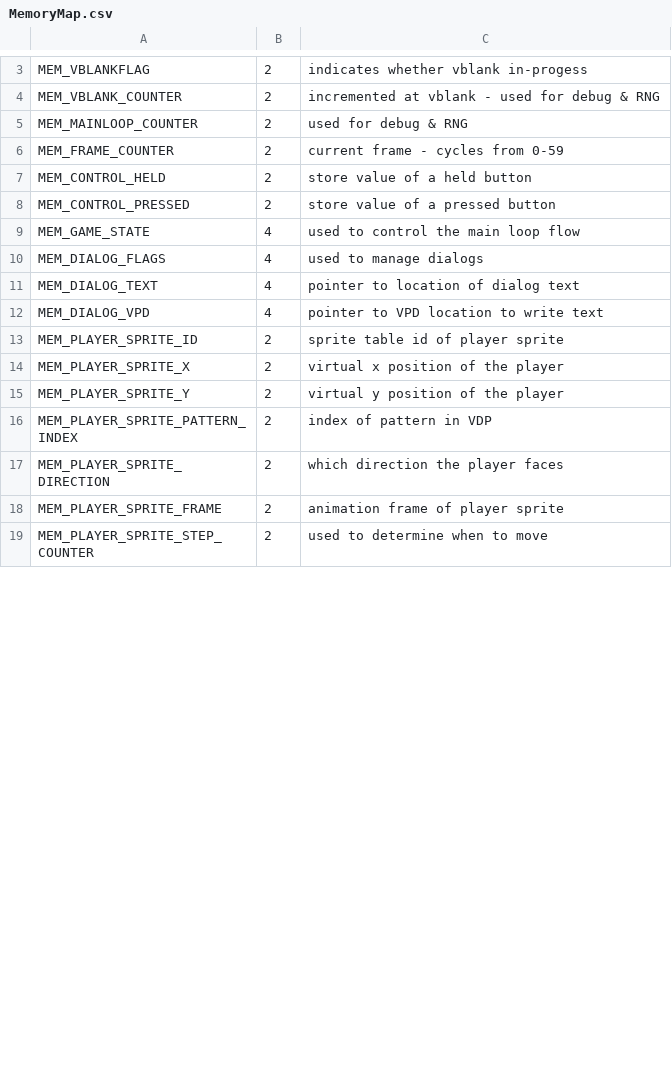
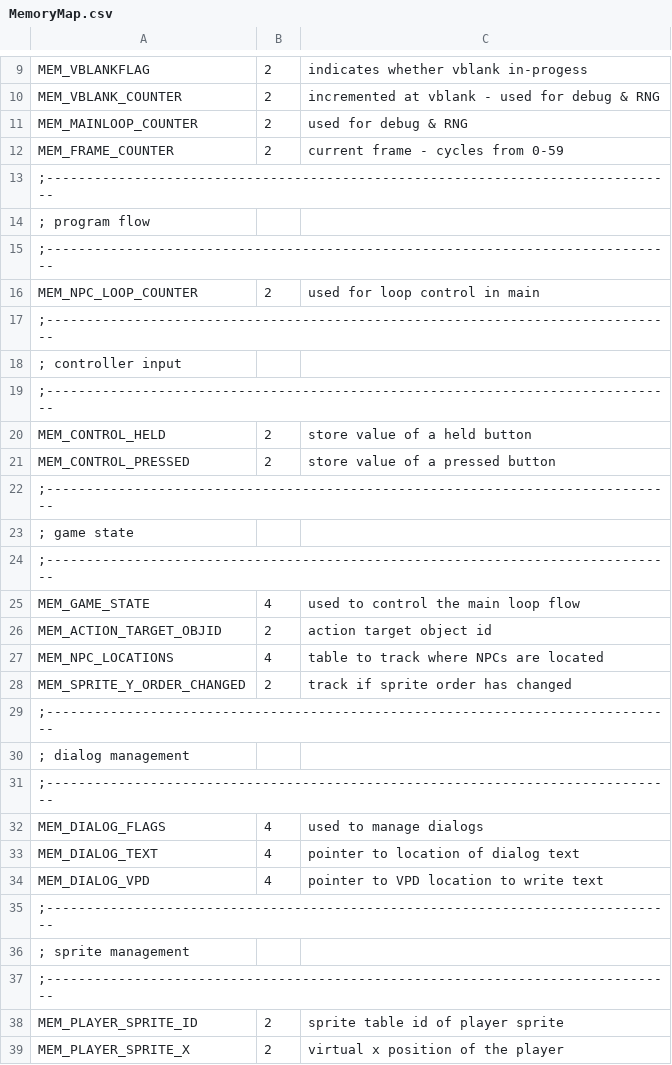
Before and after one commit to huguesjohnson/RetailClerk89, a CSV file: src/MemoryMap.csv, drawn as a sheet; only a part is shown, gaps mark what is left out; the shorter side is filled out with more unchanged rows; the diff covers the shown part only.

```diff
--- a/src/MemoryMap.csv
+++ b/src/MemoryMap.csv
@@ -6,5 +12,21 @@ MEM_MAINLOOP_COUNTER,2,used for debug & RNG
 MEM_FRAME_COUNTER,2,current frame - cycles from 0-59
+;-------------------------------------------------------------------------------
+; program flow
+;-------------------------------------------------------------------------------
+MEM_NPC_LOOP_COUNTER,2,used for loop control in main
+;-------------------------------------------------------------------------------
+; controller input
+;-------------------------------------------------------------------------------
 MEM_CONTROL_HELD,2,store value of a held button
 MEM_CONTROL_PRESSED,2,store value of a pressed button
+;-------------------------------------------------------------------------------
+; game state
+;-------------------------------------------------------------------------------
 MEM_GAME_STATE,4,used to control the main loop flow
+MEM_ACTION_TARGET_OBJID,2,action target object id
+MEM_NPC_LOCATIONS,4,table to track where NPCs are located
+MEM_SPRITE_Y_ORDER_CHANGED,2,track if sprite order has changed
+;-------------------------------------------------------------------------------
+; dialog management
+;-------------------------------------------------------------------------------
 MEM_DIALOG_FLAGS,4,used to manage dialogs
@@ -12,2 +34,5 @@ MEM_DIALOG_TEXT,4,pointer to location of dialog text
 MEM_DIALOG_VPD,4,pointer to VPD location to write text
+;-------------------------------------------------------------------------------
+; sprite management
+;-------------------------------------------------------------------------------
 MEM_PLAYER_SPRITE_ID,2,sprite table id of player sprite
```
Also changed, not shown: 57 added rows and 10 edited cells elsewhere in this file, 52 other files.
